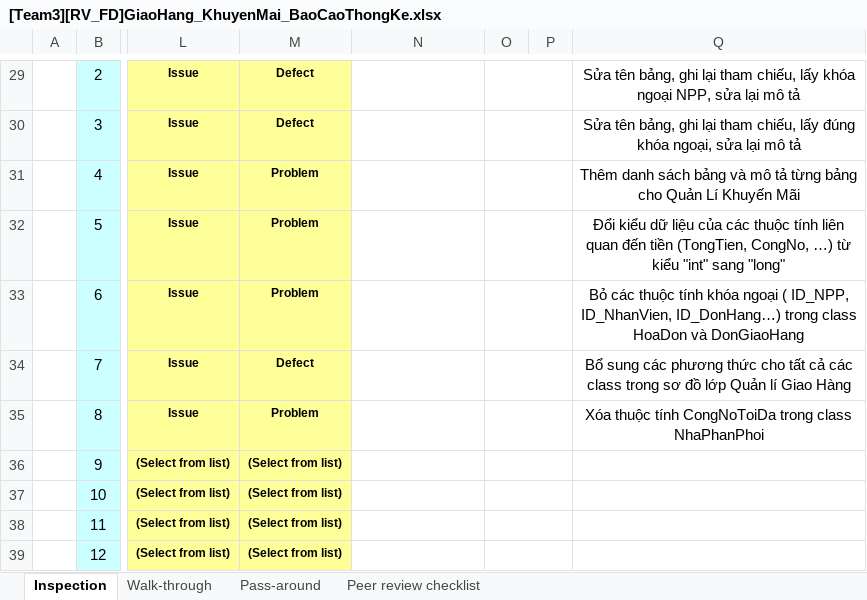
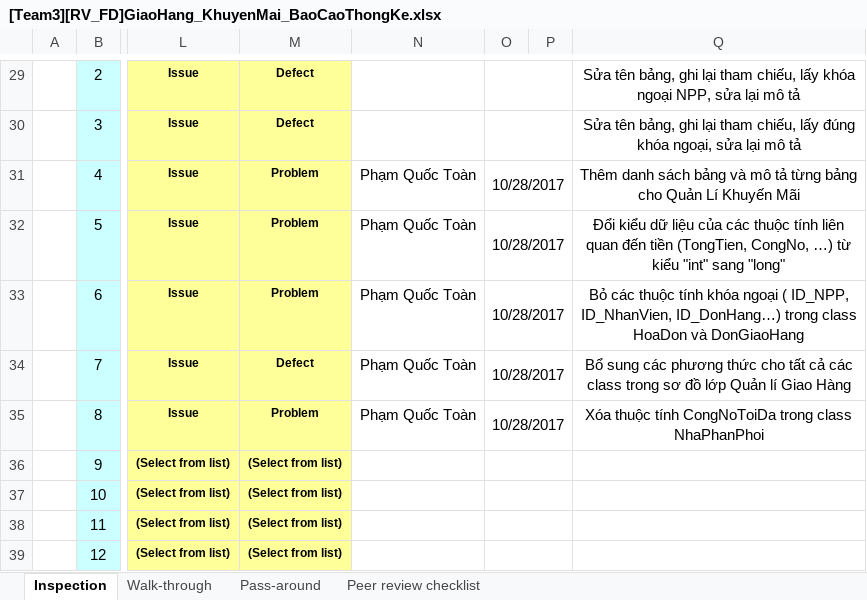
Before and after one commit to thikhin96/-TH2014-1-PTUDHTTTHD-SaveMyLife-SML-, an Excel workbook: BaoCao_Review/FD/[Team3][RV_FD]GiaoHang_KhuyenMai_BaoCaoThongKe.xlsx, sheet Inspection, drawn as a sheet; only a part is shown, gaps mark what is left out; values as stored, in another font and other column widths than the file's, no borders; conditional formats not drawn; the diff names each change by its address in the sheet, - before the commit and + after, or states it on an @@ line.

Commit message:
Update sau review: PTTK class, lược đồ CSDL của QL Giao Hàng

```diff
--- a/BaoCao_Review/FD/[Team3][RV_FD]GiaoHang_KhuyenMai_BaoCaoThongKe.xlsx (sheet Inspection)
+++ b/BaoCao_Review/FD/[Team3][RV_FD]GiaoHang_KhuyenMai_BaoCaoThongKe.xlsx (sheet Inspection)
-N31:N35: (empty)
+N31:N35: Phạm Quốc Toàn
-O31:O35: (empty)
+O31:O35: 10/28/2017
```
Also changed, not shown: 1 other file.
